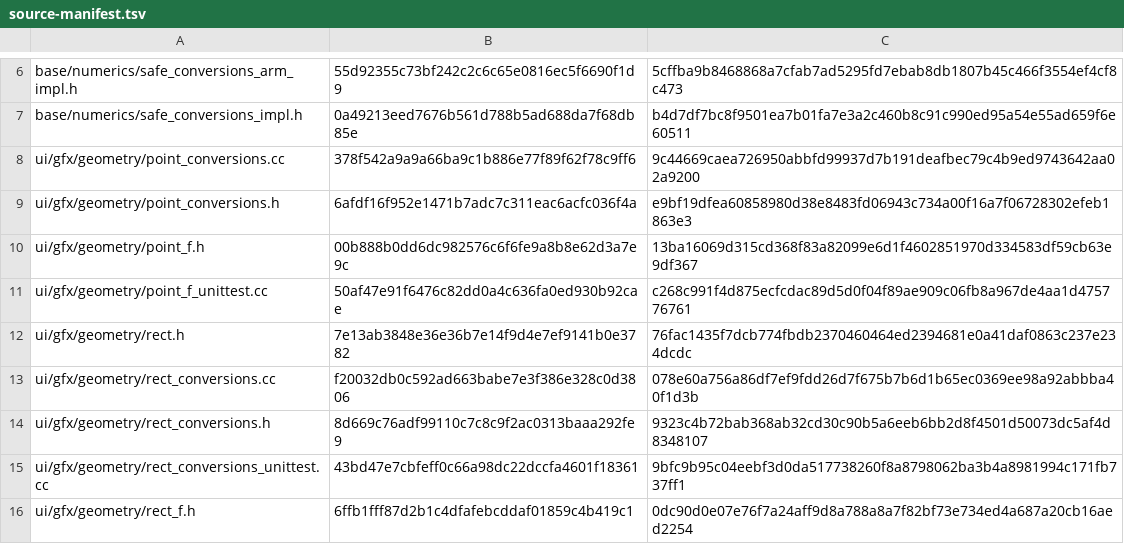
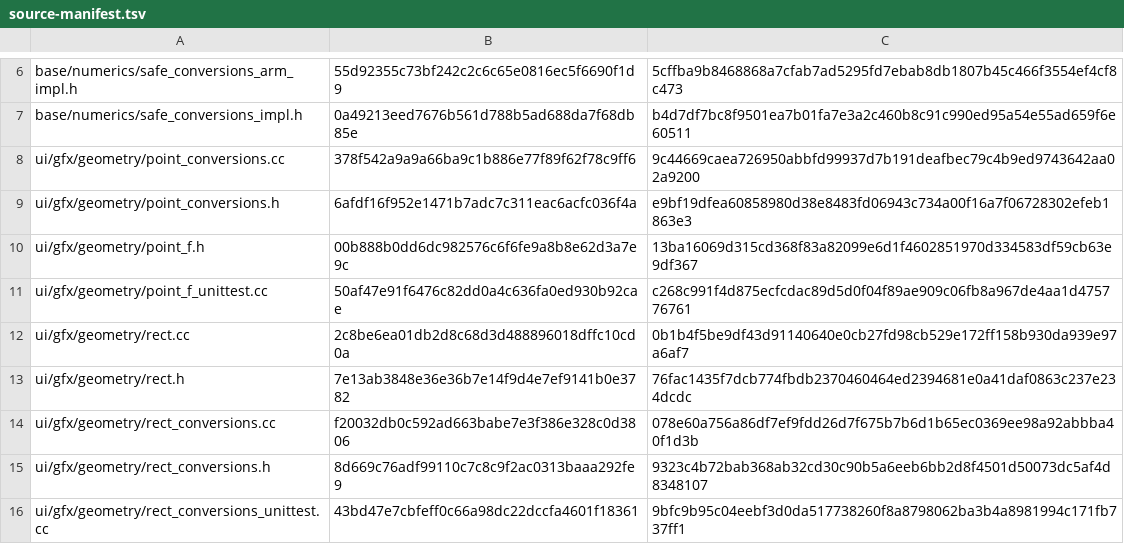
Before and after one commit to manvankaliber/Rustium, a TSV file: docs/rust/migration/drafts/ui-geometry/source-manifest.tsv, drawn as a sheet; only a part is shown, gaps mark what is left out; the shorter side is filled out with more unchanged rows; the diff names each change by its address in the sheet, - before the commit and + after, or states it on an @@ line.

Commit message:
Complete UI geometry rectangle assertion matrix

```diff
--- a/docs/rust/migration/drafts/ui-geometry/source-manifest.tsv
+++ b/docs/rust/migration/drafts/ui-geometry/source-manifest.tsv
+row 12: ui/gfx/geometry/rect.cc | 2c8be6ea01db2d8c68d3d488896018dffc10cd0a | 0b1b4f5be9df43d91140640e0cb27fd98cb529e172ff158b930da939e97a6af7
```
Also changed, not shown: 4 other files.
